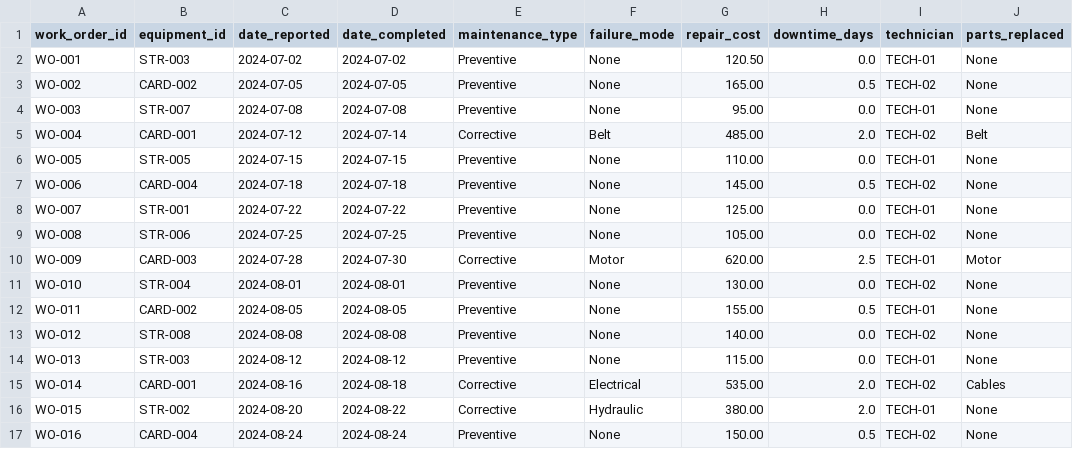
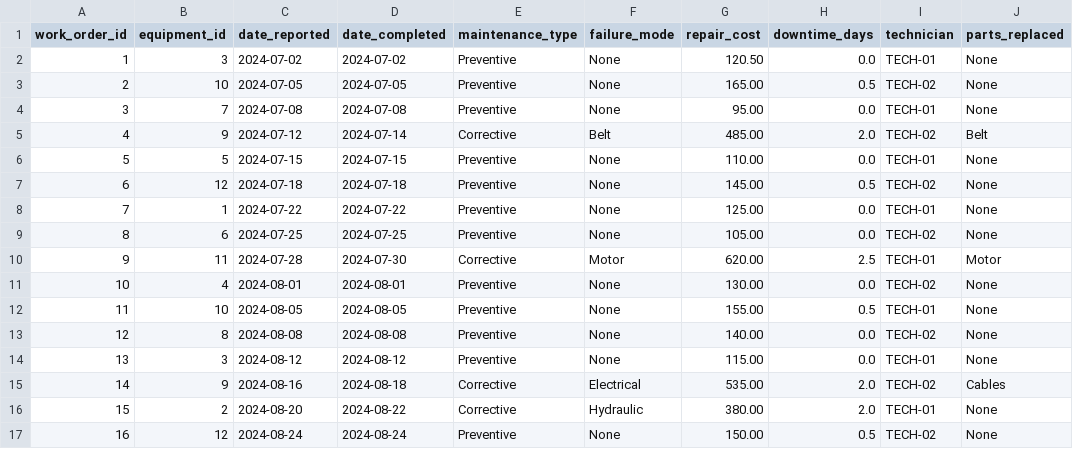
Before and after one commit to samu-sta/HammerGym, a CSV file: datasets/maintenance_history_2.csv, drawn as a sheet; only a part is shown; the diff covers the shown part only.

```diff
--- a/datasets/maintenance_history_2.csv
+++ b/datasets/maintenance_history_2.csv
@@ -1,17 +1,17 @@
 work_order_id,equipment_id,date_reported,date_completed,maintenance_type,failure_mode,repair_cost,downtime_days,technician,parts_replaced
-WO-001,STR-003,2024-07-02,2024-07-02,Preventive,None,120.50,0.0,TECH-01,None
-WO-002,CARD-002,2024-07-05,2024-07-05,Preventive,None,165.00,0.5,TECH-02,None
-WO-003,STR-007,2024-07-08,2024-07-08,Preventive,None,95.00,0.0,TECH-01,None
-WO-004,CARD-001,2024-07-12,2024-07-14,Corrective,Belt,485.00,2.0,TECH-02,Belt
-WO-005,STR-005,2024-07-15,2024-07-15,Preventive,None,110.00,0.0,TECH-01,None
-WO-006,CARD-004,2024-07-18,2024-07-18,Preventive,None,145.00,0.5,TECH-02,None
-WO-007,STR-001,2024-07-22,2024-07-22,Preventive,None,125.00,0.0,TECH-01,None
-WO-008,STR-006,2024-07-25,2024-07-25,Preventive,None,105.00,0.0,TECH-02,None
-WO-009,CARD-003,2024-07-28,2024-07-30,Corrective,Motor,620.00,2.5,TECH-01,Motor
-WO-010,STR-004,2024-08-01,2024-08-01,Preventive,None,130.00,0.0,TECH-02,None
-WO-011,CARD-002,2024-08-05,2024-08-05,Preventive,None,155.00,0.5,TECH-01,None
-WO-012,STR-008,2024-08-08,2024-08-08,Preventive,None,140.00,0.0,TECH-02,None
-WO-013,STR-003,2024-08-12,2024-08-12,Preventive,None,115.00,0.0,TECH-01,None
-WO-014,CARD-001,2024-08-16,2024-08-18,Corrective,Electrical,535.00,2.0,TECH-02,Cables
-WO-015,STR-002,2024-08-20,2024-08-22,Corrective,Hydraulic,380.00,2.0,TECH-01,None
-WO-016,CARD-004,2024-08-24,2024-08-24,Preventive,None,150.00,0.5,TECH-02,None
+1,3,2024-07-02,2024-07-02,Preventive,None,120.50,0.0,TECH-01,None
+2,10,2024-07-05,2024-07-05,Preventive,None,165.00,0.5,TECH-02,None
+3,7,2024-07-08,2024-07-08,Preventive,None,95.00,0.0,TECH-01,None
+4,9,2024-07-12,2024-07-14,Corrective,Belt,485.00,2.0,TECH-02,Belt
+5,5,2024-07-15,2024-07-15,Preventive,None,110.00,0.0,TECH-01,None
+6,12,2024-07-18,2024-07-18,Preventive,None,145.00,0.5,TECH-02,None
+7,1,2024-07-22,2024-07-22,Preventive,None,125.00,0.0,TECH-01,None
+8,6,2024-07-25,2024-07-25,Preventive,None,105.00,0.0,TECH-02,None
+9,11,2024-07-28,2024-07-30,Corrective,Motor,620.00,2.5,TECH-01,Motor
+10,4,2024-08-01,2024-08-01,Preventive,None,130.00,0.0,TECH-02,None
+11,10,2024-08-05,2024-08-05,Preventive,None,155.00,0.5,TECH-01,None
+12,8,2024-08-08,2024-08-08,Preventive,None,140.00,0.0,TECH-02,None
+13,3,2024-08-12,2024-08-12,Preventive,None,115.00,0.0,TECH-01,None
+14,9,2024-08-16,2024-08-18,Corrective,Electrical,535.00,2.0,TECH-02,Cables
+15,2,2024-08-20,2024-08-22,Corrective,Hydraulic,380.00,2.0,TECH-01,None
+16,12,2024-08-24,2024-08-24,Preventive,None,150.00,0.5,TECH-02,None
```
Also changed, not shown: 154 edited cells elsewhere in this file, datasets/equipment_master_2.csv, datasets/equipment_metrics_2.csv.
